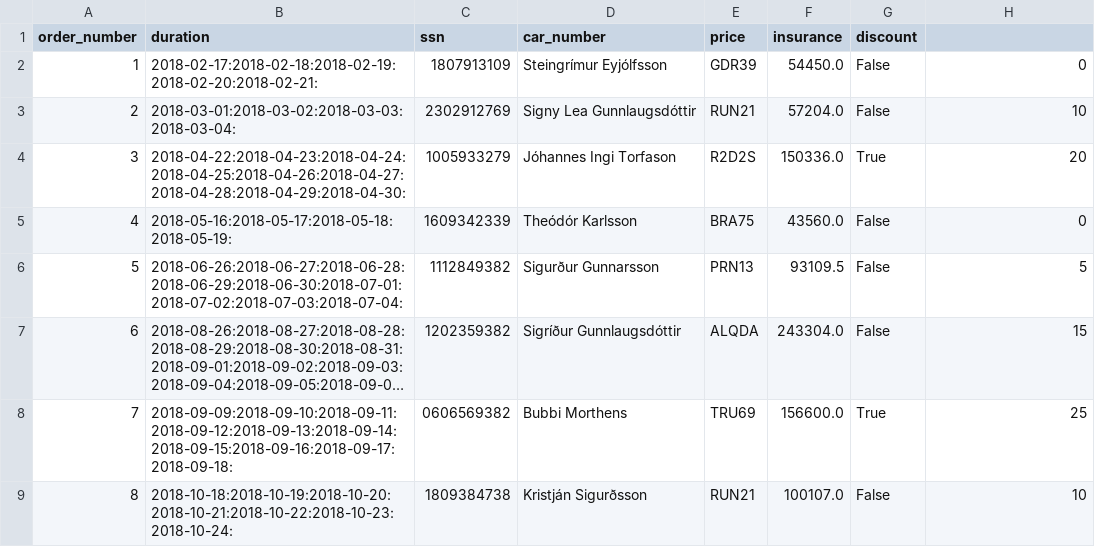
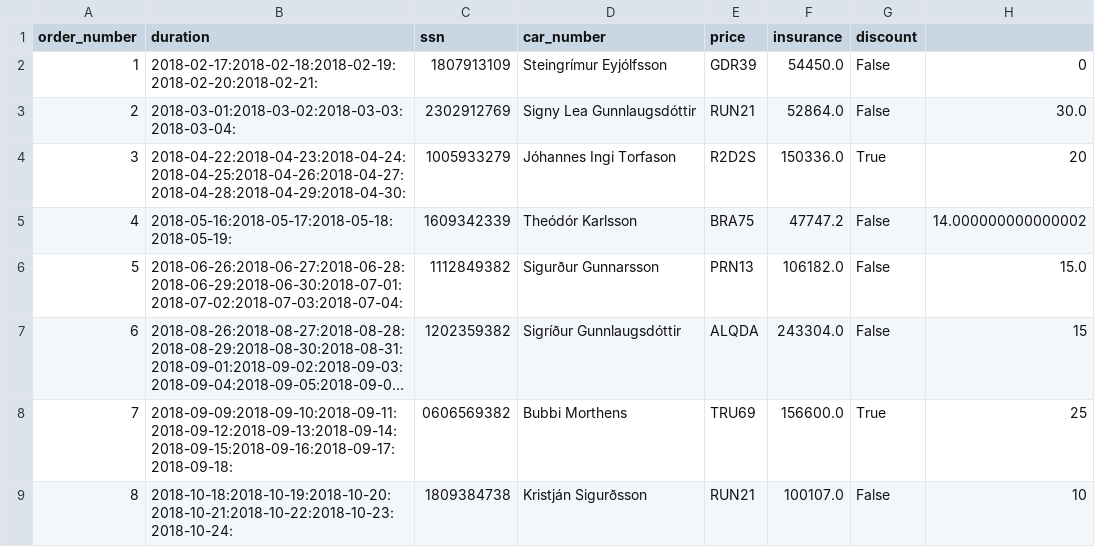
Before and after one commit to Aunnsteinsson/carrental, a CSV file: data/orders.csv, drawn as a sheet; only a part is shown; long unchanged cells end in …; the diff names each change by its address in the sheet, - before the commit and + after, or states it on an @@ line.

```diff
--- a/data/orders.csv
+++ b/data/orders.csv
-F3 (insurance): 57204.0
+F3 (insurance): 52864.0
-H3: 10
+H3: 30.0
-F5 (insurance): 43560.0
+F5 (insurance): 47747.2
-H5: 0
+H5: 14.000000000000002
-F6 (insurance): 93109.5
+F6 (insurance): 106182.0
-H6: 5
+H6: 15.0
```
Also changed, not shown: 2 other files.
